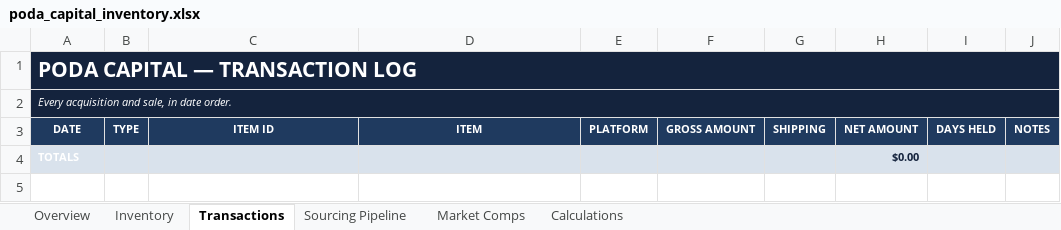
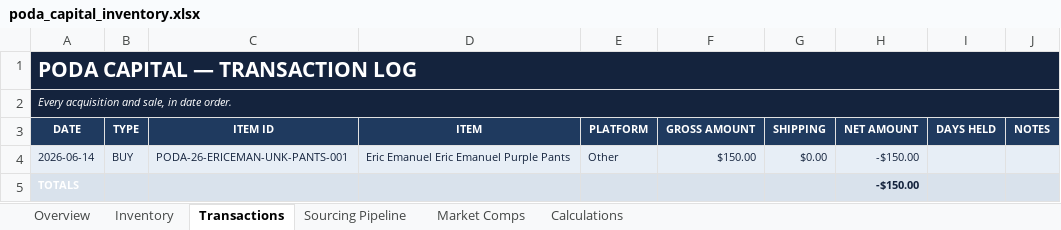
Before and after one commit to obinnachuke-cyber/podav3, an Excel workbook: poda_capital_inventory.xlsx, sheet Transactions, drawn as a sheet; values as stored, in another font and other column widths than the file's, no borders; addresses are those after the commit; the diff names each change by its address in the sheet, - before the commit and + after, or states it on an @@ line.

```diff
--- a/poda_capital_inventory.xlsx (sheet Transactions)
+++ b/poda_capital_inventory.xlsx (sheet Transactions)
+row 4: 2026-06-14 | BUY | PODA-26-ERICEMAN-UNK-PANTS-001 | Eric Emanuel Eric Emanuel Purple Pants | Other | $150.00 | $0.00 | -$150.00
-H5 (NET AMOUNT): $0.00
+H5 (NET AMOUNT): -$150.00
```
Also changed, not shown: sheet Overview, sheet Inventory, sheet Calculations, 7 other files.
